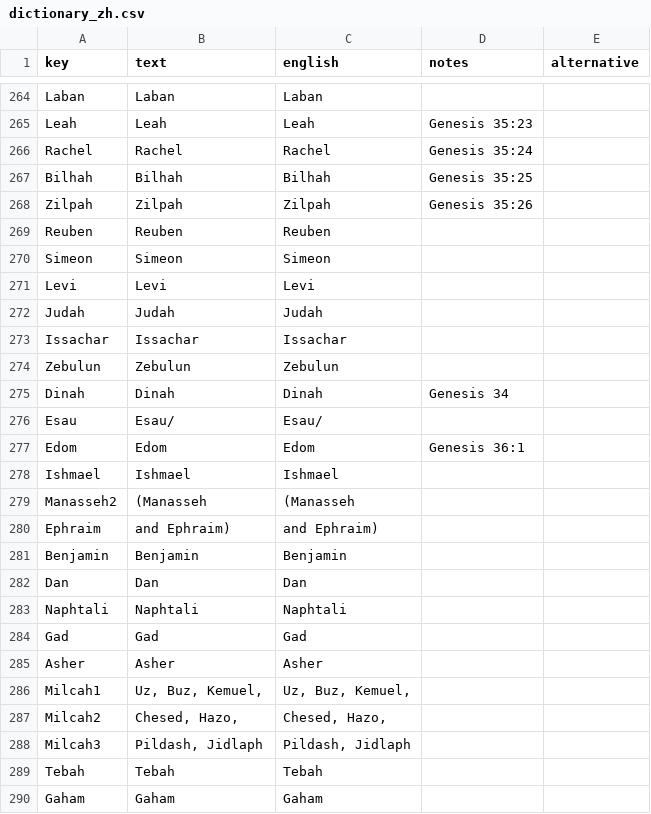
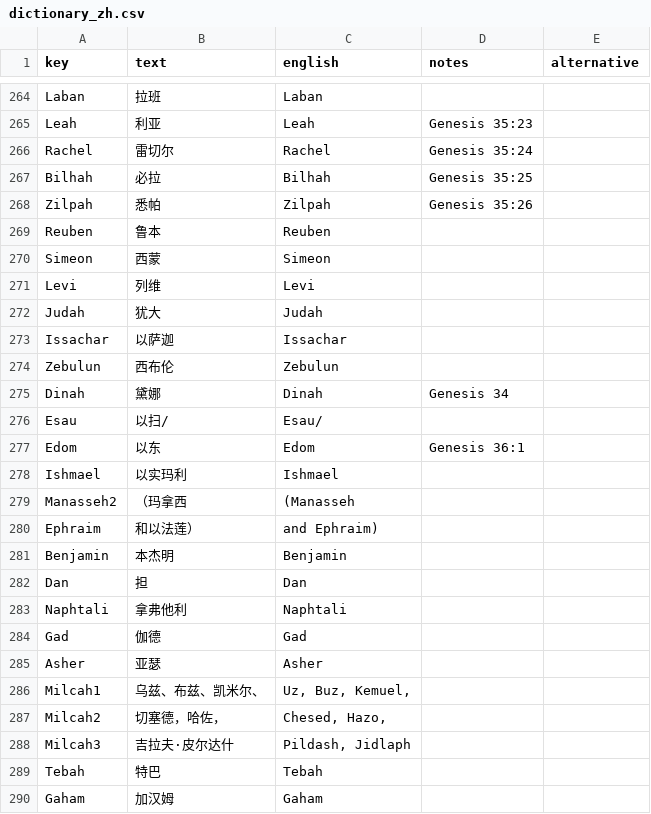
Before and after one commit to kreier/timeline, a CSV file: db/dictionary_zh.csv, drawn as a sheet; only a part is shown, gaps mark what is left out; the diff covers the shown part only; the diff names each change by its address in the sheet, - before the commit and + after, or states it on an @@ line.

```diff
--- a/db/dictionary_zh.csv
+++ b/db/dictionary_zh.csv
-B264 (text): Laban
+B264 (text): 拉班
-B265 (text): Leah
+B265 (text): 利亚
-B266 (text): Rachel
+B266 (text): 雷切尔
-B267 (text): Bilhah
+B267 (text): 必拉
-B268 (text): Zilpah
+B268 (text): 悉帕
-B269 (text): Reuben
+B269 (text): 鲁本
-B270 (text): Simeon
+B270 (text): 西蒙
-B271 (text): Levi
+B271 (text): 列维
-B272 (text): Judah
+B272 (text): 犹大
-B273 (text): Issachar
+B273 (text): 以萨迦
-B274 (text): Zebulun
+B274 (text): 西布伦
-B275 (text): Dinah
+B275 (text): 黛娜
-B276 (text): Esau/
+B276 (text): 以扫/
-B277 (text): Edom
+B277 (text): 以东
-B278 (text): Ishmael
+B278 (text): 以实玛利
-B279 (text): (Manasseh
+B279 (text): （玛拿西
-B280 (text): and Ephraim)
+B280 (text): 和以法莲）
-B281 (text): Benjamin
+B281 (text): 本杰明
-B282 (text): Dan
+B282 (text): 担
-B283 (text): Naphtali
+B283 (text): 拿弗他利
-B284 (text): Gad
+B284 (text): 伽德
-B285 (text): Asher
+B285 (text): 亚瑟
-B286 (text): Uz, Buz, Kemuel,
+B286 (text): 乌兹、布兹、凯米尔、
-B287 (text): Chesed, Hazo,
+B287 (text): 切塞德，哈佐，
-B288 (text): Pildash, Jidlaph
+B288 (text): 吉拉夫·皮尔达什
-B289 (text): Tebah
+B289 (text): 特巴
-B290 (text): Gaham
+B290 (text): 加汉姆
```
Also changed, not shown: 134 edited cells elsewhere in this file.
